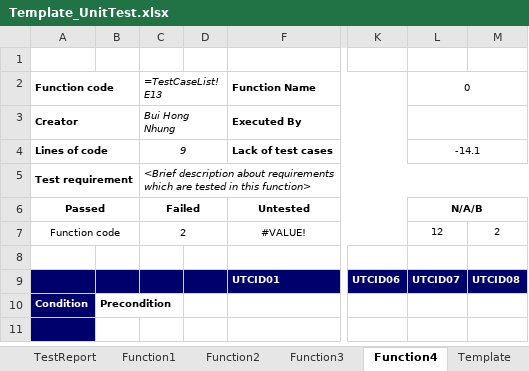
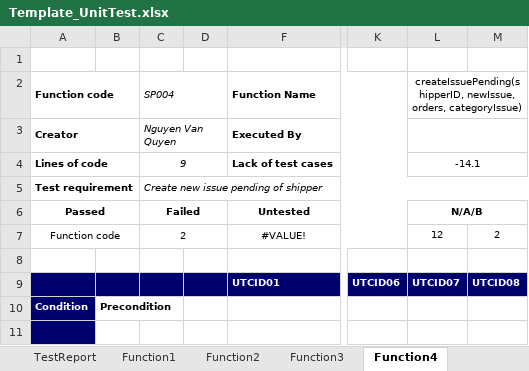
Before and after one commit to HoangLVQ1204/Capstone_Project_3S, an Excel workbook: Develop/Users/QuyenNV/UnitTest/Template_UnitTest.xlsx, sheet Function4, drawn as a sheet; only a part is shown, gaps mark what is left out; values as stored, in another font and other column widths than the file's, no borders; the diff names each change by its address in the sheet, - before the commit and + after, or states it on an @@ line.

Commit message:
add description for each function

```diff
--- a/Develop/Users/QuyenNV/UnitTest/Template_UnitTest.xlsx (sheet Function4)
+++ b/Develop/Users/QuyenNV/UnitTest/Template_UnitTest.xlsx (sheet Function4)
-C2: =TestCaseList!E13
+C2: SP004
-L2: 0
+L2: createIssuePending(shipperID, newIssue, orders, categoryIssue)
-C3: Bui Hong Nhung
+C3: Nguyen Van Quyen
-C5: <Brief description about requirements which are tested in this function>
+C5: Create new issue pending of shipper
```
Also changed, not shown: sheet TestCaseList, sheet Function3, sheet Function2, sheet Function1, sheet Template, other sheet tabs, 6 other files.
